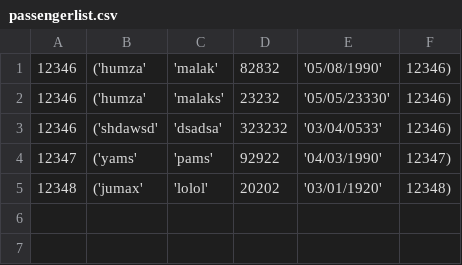
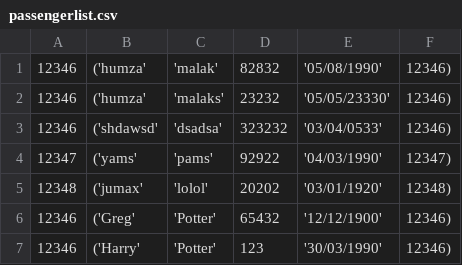
Before and after one commit to Humza277/pythonProject, a CSV file: Database/passengerlist.csv, drawn as a sheet.

```diff
--- a/Database/passengerlist.csv
+++ b/Database/passengerlist.csv
@@ -5 +5,3 @@
 12348,('jumax', 'lolol', 20202, '03/01/1920', 12348)
+12346,('Greg', 'Potter', 65432, '12/12/1900', 12346)
+12346,('Harry', 'Potter', 123, '30/03/1990', 12346)
```
Also changed, not shown: 3 other files.
